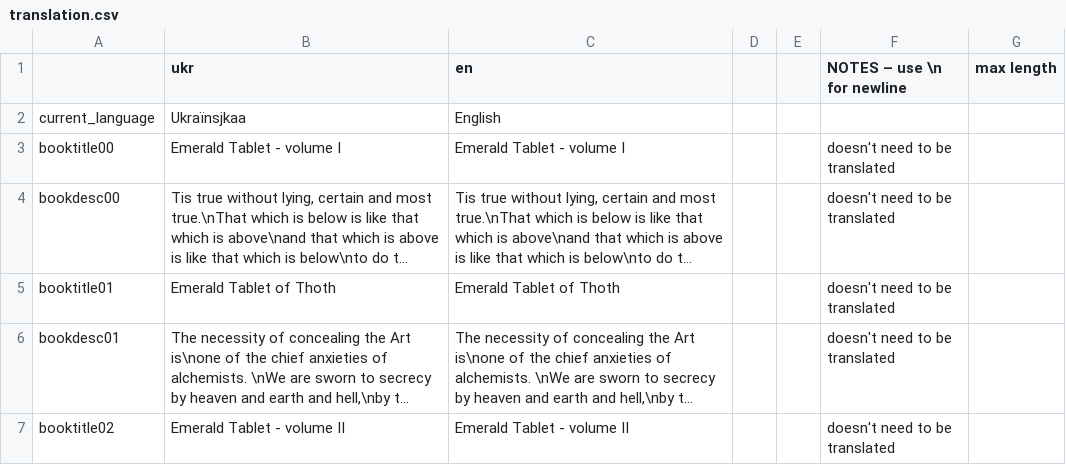
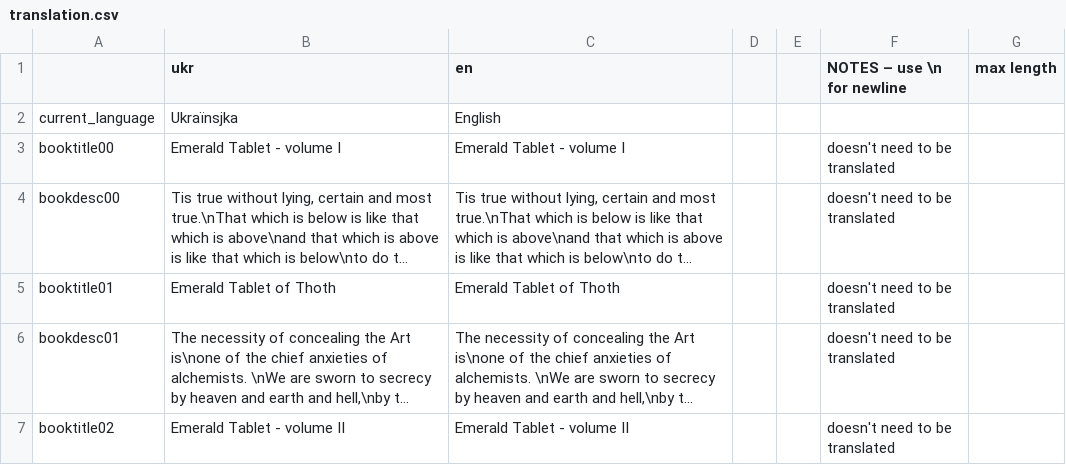
Before and after one commit to Damglador/Noita-UA, a CSV file: translation.csv, drawn as a sheet; only a part is shown; long unchanged cells end in ….

```diff
--- a/translation.csv
+++ b/translation.csv
@@ -1,3 +1,3 @@
 "","ukr","en","","","NOTES – use \n for newline","max length"
-"current_language","Ukraïnsjkaa","English","","","",""
+"current_language","Ukraïnsjka","English","","","",""
 "booktitle00","Emerald Tablet - volume I","Emerald Tablet - volume I","","","doesn't need to be translated",""
```
